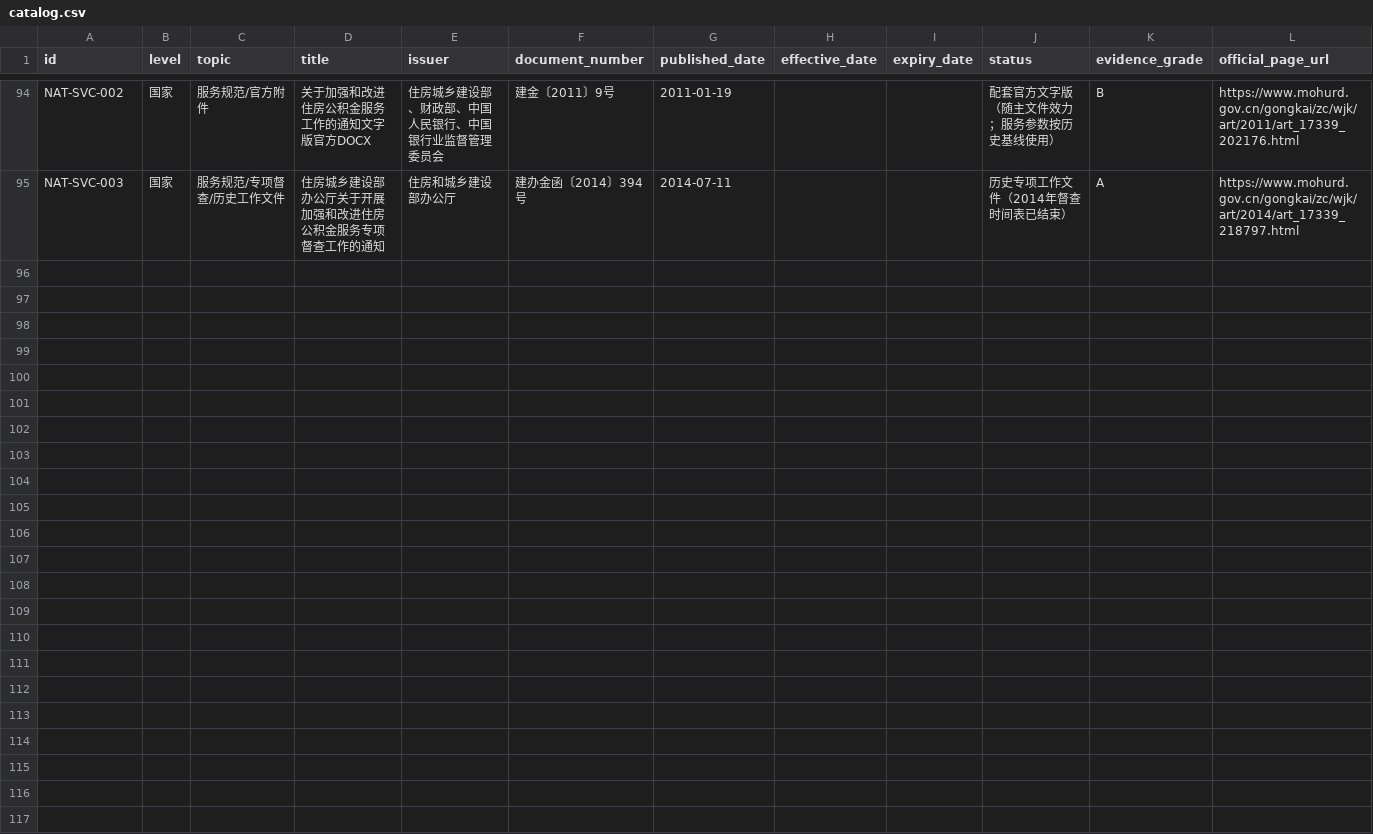
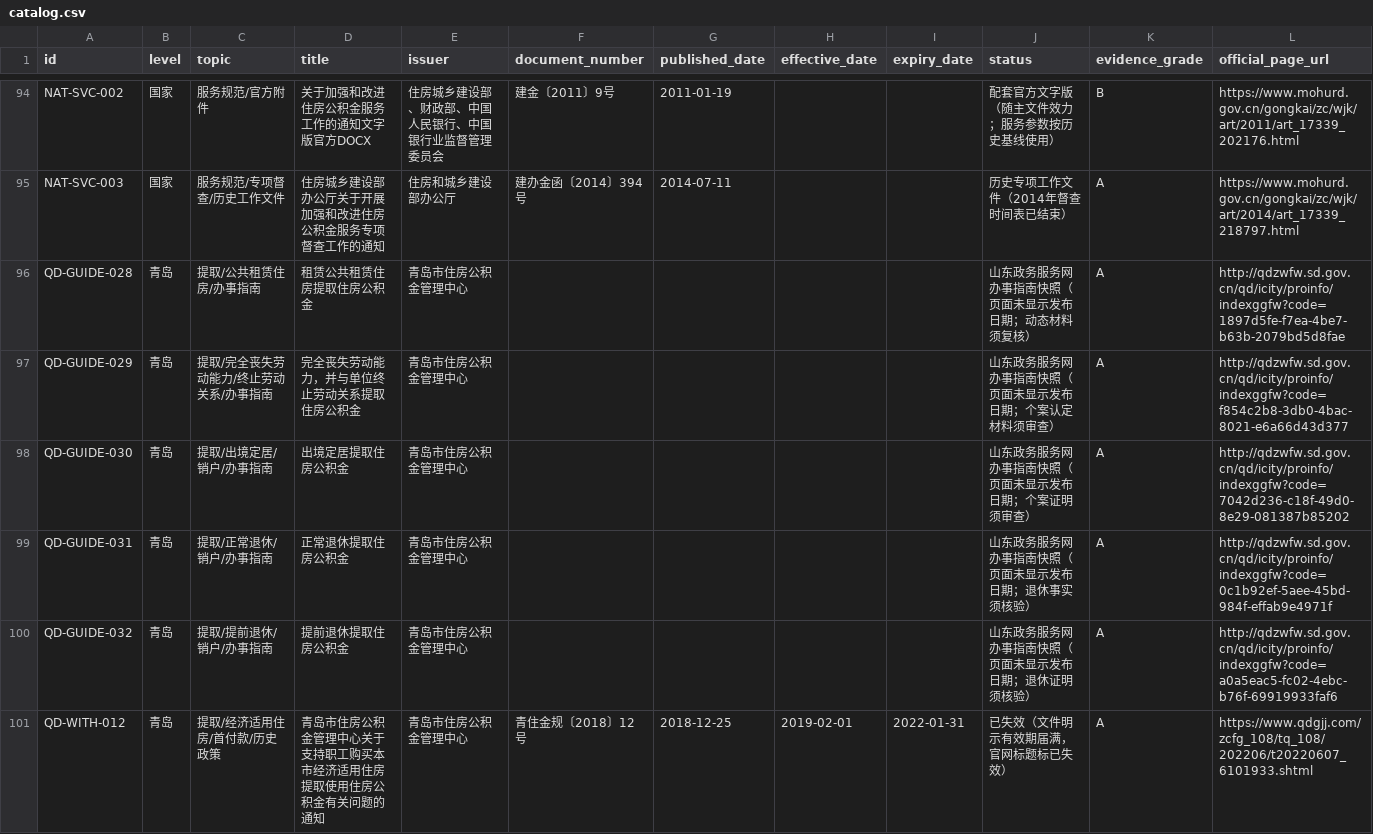
Before and after one commit to qdivan/qingdao-housing-provident-fund-skill, a CSV file: sources/catalog.csv, drawn as a sheet; only a part is shown, gaps mark what is left out; rows hold the shown columns only; the diff names each change by its address in the sheet, - before the commit and + after, or states it on an @@ line.

```diff
--- a/sources/catalog.csv
+++ b/sources/catalog.csv
+row 96: QD-GUIDE-028 | 青岛 | 提取/公共租赁住房/办事指南 | 租赁公共租赁住房提取住房公积金 | 青岛市住房公积金管理中心 |  |  |  |  | 山东政务服务网办事指南快照（页面未显示发布日期；动态材料须复核） | A | http://qdzwfw.sd.gov.cn/qd/icity/proinfo/indexggfw?code=1897d5fe-f7ea-4be7-b63b-2079bd5d8fae
+row 97: QD-GUIDE-029 | 青岛 | 提取/完全丧失劳动能力/终止劳动关系/办事指南 | 完全丧失劳动能力，并与单位终止劳动关系提取住房公积金 | 青岛市住房公积金管理中心 |  |  |  |  | 山东政务服务网办事指南快照（页面未显示发布日期；个案认定材料须审查） | A | http://qdzwfw.sd.gov.cn/qd/icity/proinfo/indexggfw?code=f854c2b8-3db0-4bac-8021-e6a66d43d377
+row 98: QD-GUIDE-030 | 青岛 | 提取/出境定居/销户/办事指南 | 出境定居提取住房公积金 | 青岛市住房公积金管理中心 |  |  |  |  | 山东政务服务网办事指南快照（页面未显示发布日期；个案证明须审查） | A | http://qdzwfw.sd.gov.cn/qd/icity/proinfo/indexggfw?code=7042d236-c18f-49d0-8e29-081387b85202
+row 99: QD-GUIDE-031 | 青岛 | 提取/正常退休/销户/办事指南 | 正常退休提取住房公积金 | 青岛市住房公积金管理中心 |  |  |  |  | 山东政务服务网办事指南快照（页面未显示发布日期；退休事实须核验） | A | http://qdzwfw.sd.gov.cn/qd/icity/proinfo/indexggfw?code=0c1b92ef-5aee-45bd-984f-effab9e4971f
+row 100: QD-GUIDE-032 | 青岛 | 提取/提前退休/销户/办事指南 | 提前退休提取住房公积金 | 青岛市住房公积金管理中心 |  |  |  |  | 山东政务服务网办事指南快照（页面未显示发布日期；退休证明须核验） | A | http://qdzwfw.sd.gov.cn/qd/icity/proinfo/indexggfw?code=a0a5eac5-fc02-4ebc-b76f-69919933faf6
+row 101: QD-WITH-012 | 青岛 | 提取/经济适用住房/首付款/历史政策 | 青岛市住房公积金管理中心关于支持职工购买本市经济适用住房提取使用住房公积金有关问题的通知 | 青岛市住房公积金管理中心 | 青住金规〔2018〕12号 | 2018-12-25 | 2019-02-01 | 2022-01-31 | 已失效（文件明示有效期届满，官网标题标已失效） | A | https://www.qdgjj.com/zcfg_108/tq_108/202206/t20220607_6101933.shtml
```
Also changed, not shown: 9 other files.
